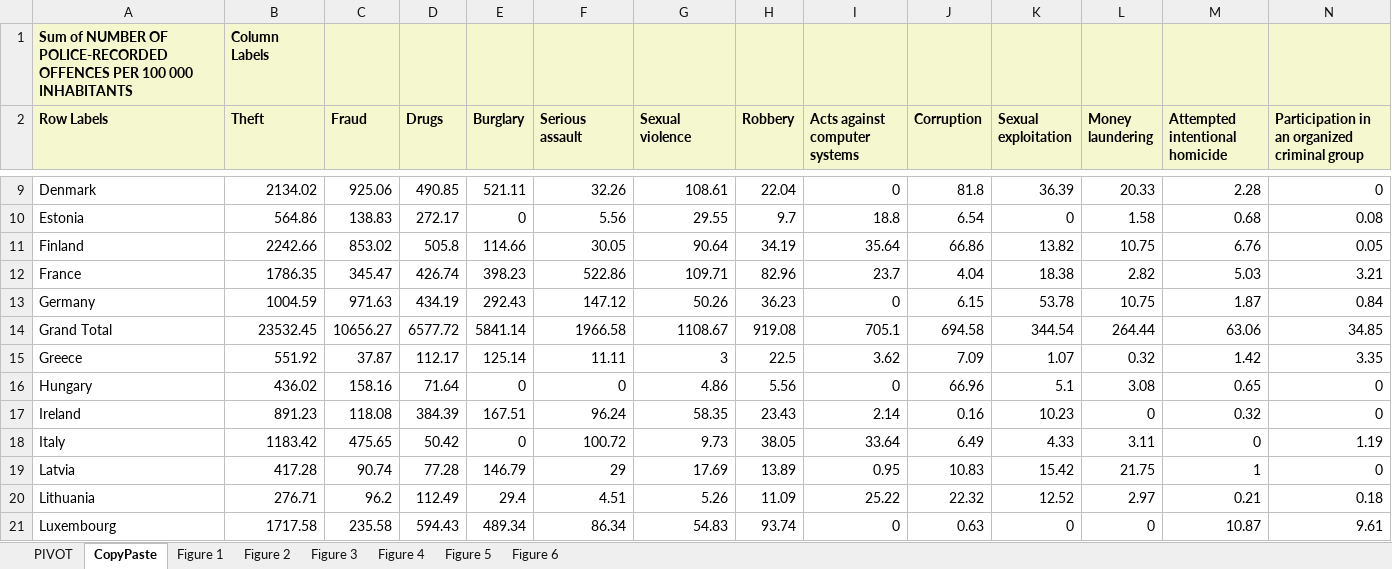
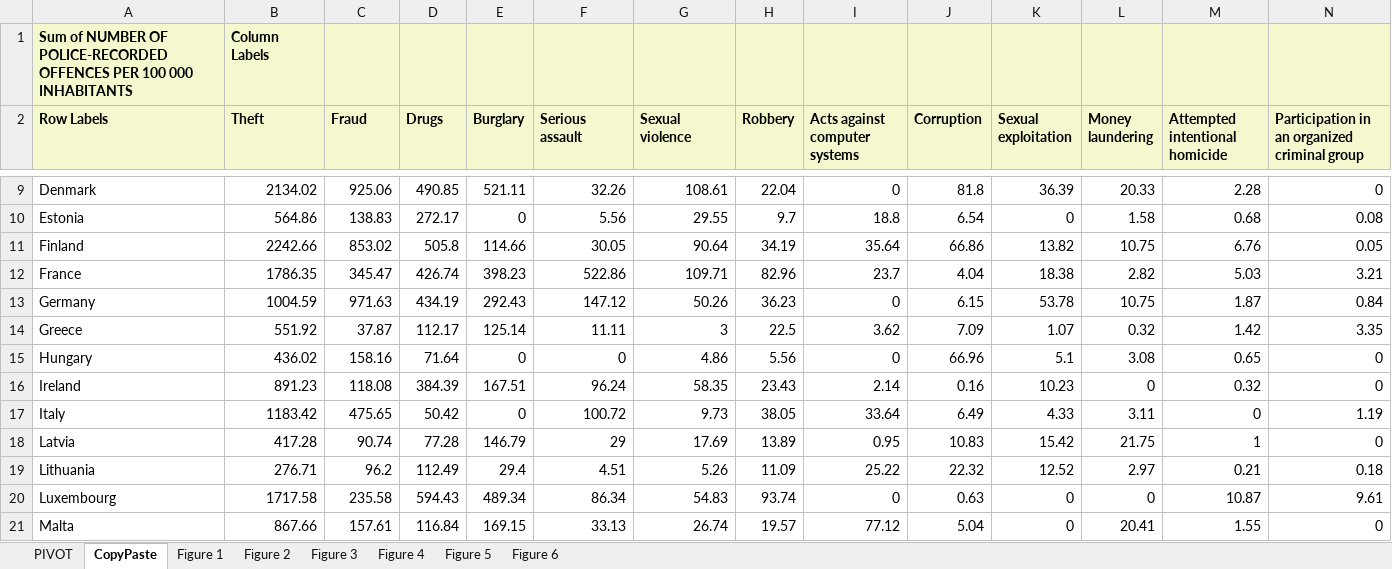
Before and after one commit to giokim7/mid-project, an Excel workbook: data/raw/Crime_statistics_2023V1.xlsx, sheet CopyPaste, drawn as a sheet; only a part is shown, gaps mark what is left out; the shorter side is filled out with more unchanged rows; values as stored, in another font and other column widths than the file's, no borders; removed rows and columns are numbered as before the commit, all else as after; rows hold the shown columns only; the diff covers the shown part only; the diff names each change by its address in the sheet, - before the commit and + after, or states it on an @@ line.

```diff
--- a/data/raw/Crime_statistics_2023V1.xlsx (sheet CopyPaste)
+++ b/data/raw/Crime_statistics_2023V1.xlsx (sheet CopyPaste)
-row 14: Grand Total | 23532.45 | 10656.27 | 6577.72 | 5841.14 | 1966.58 | 1108.67 | 919.08 | 705.1 | 694.58 | 344.54 | 264.44 | 63.06 | 34.85
```
Also changed, not shown: 38 added rows elsewhere in this sheet, charts or pictures.
